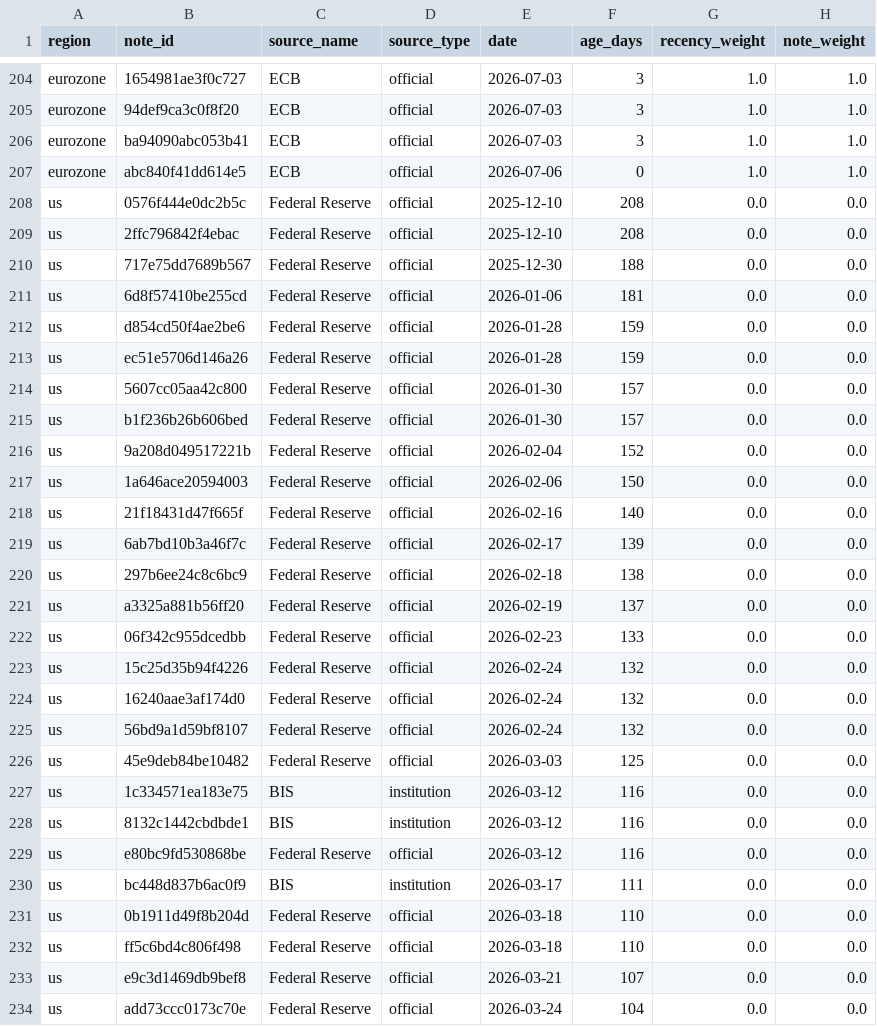
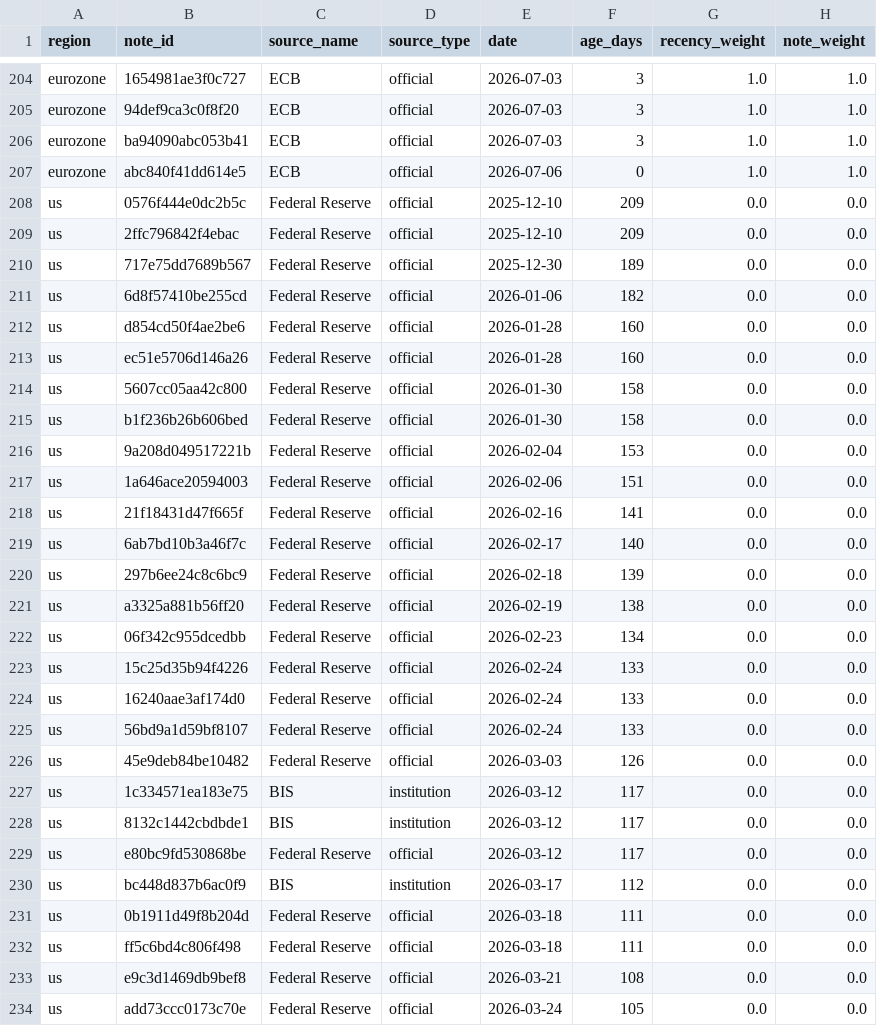
Before and after one commit to Ethan4Zhou/Global-Macro-Monitor, a CSV file: data/processed/consensus_diagnostics.csv, drawn as a sheet; only a part is shown, gaps mark what is left out; the diff covers the shown part only; the diff names each change by its address in the sheet, - before the commit and + after, or states it on an @@ line.

```diff
--- a/data/processed/consensus_diagnostics.csv
+++ b/data/processed/consensus_diagnostics.csv
-F208:F209 (age_days): 208
+F208:F209 (age_days): 209
-F210 (age_days): 188
+F210 (age_days): 189
-F211 (age_days): 181
+F211 (age_days): 182
-F212:F213 (age_days): 159
+F212:F213 (age_days): 160
-F214:F215 (age_days): 157
+F214:F215 (age_days): 158
-F216 (age_days): 152
+F216 (age_days): 153
-F217 (age_days): 150
+F217 (age_days): 151
-F218 (age_days): 140
+F218 (age_days): 141
-F219 (age_days): 139
+F219 (age_days): 140
-F220 (age_days): 138
+F220 (age_days): 139
-F221 (age_days): 137
+F221 (age_days): 138
-F222 (age_days): 133
+F222 (age_days): 134
-F223:F225 (age_days): 132
+F223:F225 (age_days): 133
-F226 (age_days): 125
+F226 (age_days): 126
-F227:F229 (age_days): 116
+F227:F229 (age_days): 117
-F230 (age_days): 111
+F230 (age_days): 112
-F231:F232 (age_days): 110
+F231:F232 (age_days): 111
-F233 (age_days): 107
+F233 (age_days): 108
-F234 (age_days): 104
+F234 (age_days): 105
```
Also changed, not shown: 1 added row and 76 edited cells elsewhere in this file, data/processed/consensus_notes.csv, data/raw/api/global_markets/normalized/china_equity_proxy.csv, 30 other files.
